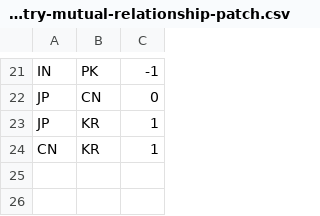
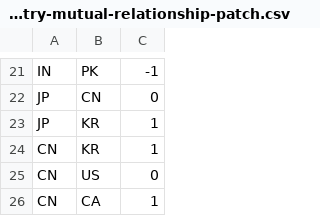
Before and after one commit to patsonluk/airline, a CSV file: airline-data/country-mutual-relationship-patch.csv, drawn as a sheet; only a part is shown, gaps mark what is left out.

Commit message:
Country relationship patch. With EU

```diff
--- a/airline-data/country-mutual-relationship-patch.csv
+++ b/airline-data/country-mutual-relationship-patch.csv
@@ -24 +24,3 @@ JP,KR,1
 CN,KR,1
+CN,US,0
+CN,CA,1
```
Also changed, not shown: 1 other file.
